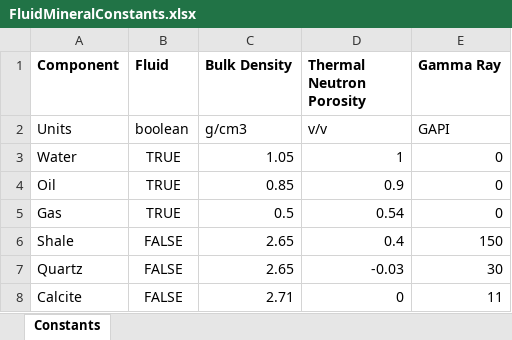
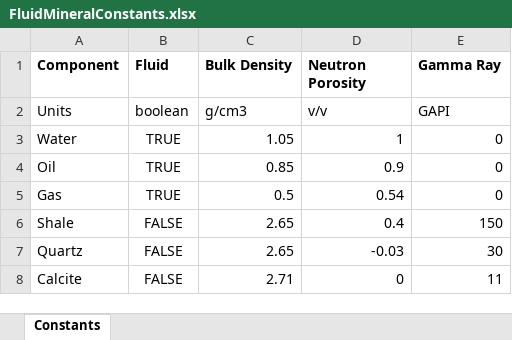
Before and after one commit to iGeophysix/gamma, an Excel workbook: components/petrophysics/data/src/FluidMineralConstants.xlsx, sheet Constants, drawn as a sheet; values as stored, in another font and other column widths than the file's, no borders; the diff names each change by its address in the sheet, - before the commit and + after, or states it on an @@ line.

Commit message:
Thermal Neutrom Porosity is renamed to Neutron Porosity

```diff
--- a/components/petrophysics/data/src/FluidMineralConstants.xlsx (sheet Constants)
+++ b/components/petrophysics/data/src/FluidMineralConstants.xlsx (sheet Constants)
-D1: Thermal Neutron Porosity
+D1: Neutron Porosity
```
Also changed, not shown: 5 other files.
